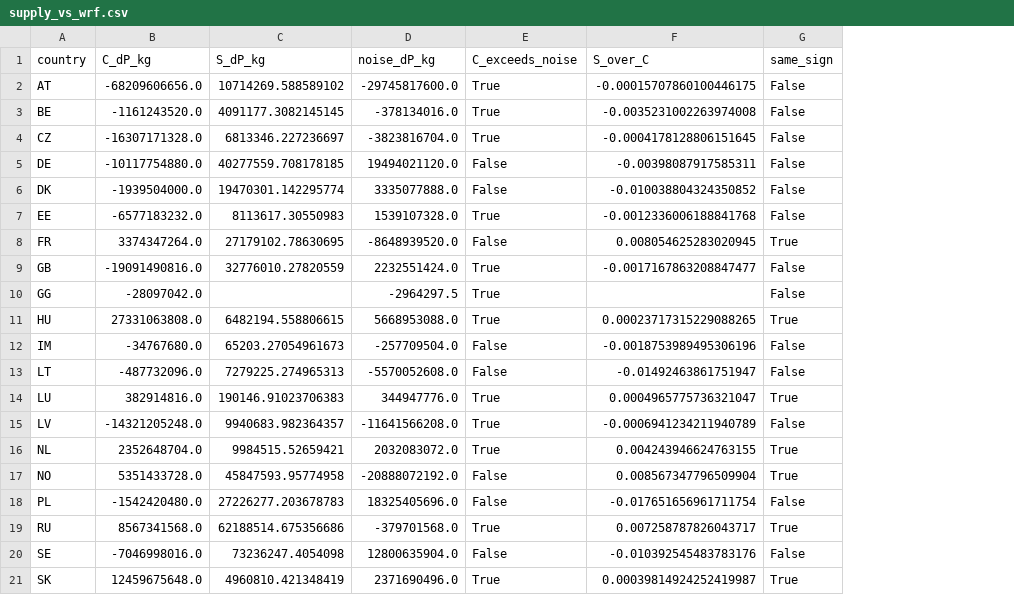
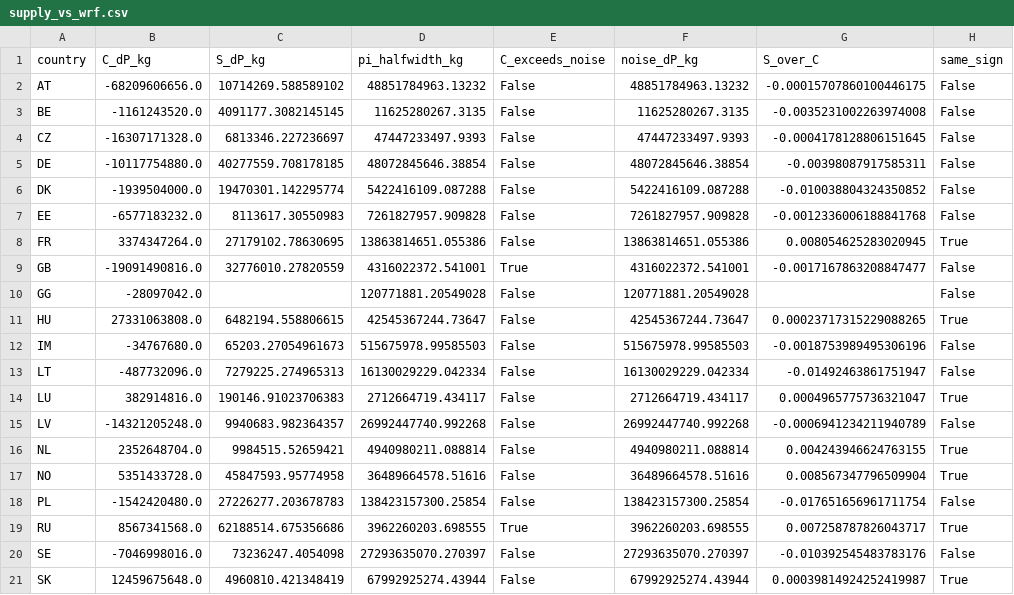
Before and after one commit to bougtoir/atmospheric-water-externalities, a CSV file: results/wrf/pilot_2020w1/supply_vs_wrf.csv, drawn as a sheet; removed rows and columns are numbered as before the commit, all else as after; the diff names each change by its address in the sheet, - before the commit and + after, or states it on an @@ line.

```diff
--- a/results/wrf/pilot_2020w1/supply_vs_wrf.csv
+++ b/results/wrf/pilot_2020w1/supply_vs_wrf.csv
-column D (noise_dP_kg), rows 2-21: -29745817600.0 | -378134016.0 | -3823816704.0 | 19494021120.0 | 3335077888.0 | 1539107328.0 | -8648939520.0 | 2232551424.0 | -2964297.5 | 5668953088.0 | -257709504.0 | -5570052608.0 | 344947776.0 | -11641566208.0 | 2032083072.0 | -20888072192.0 | 18325405696.0 | -379701568.0 | 12800635904.0 | 2371690496.0
+column D (pi_halfwidth_kg), rows 2-21: 48851784963.13232 | 11625280267.3135 | 47447233497.9393 | 48072845646.38854 | 5422416109.087288 | 7261827957.909828 | 13863814651.055386 | 4316022372.541001 | 120771881.20549028 | 42545367244.73647 | 515675978.99585503 | 16130029229.042334 | 2712664719.434117 | 26992447740.992268 | 4940980211.088814 | 36489664578.51616 | 138423157300.25854 | 3962260203.698555 | 27293635070.270397 | 67992925274.43944
+column F (noise_dP_kg), rows 2-21: 48851784963.13232 | 11625280267.3135 | 47447233497.9393 | 48072845646.38854 | 5422416109.087288 | 7261827957.909828 | 13863814651.055386 | 4316022372.541001 | 120771881.20549028 | 42545367244.73647 | 515675978.99585503 | 16130029229.042334 | 2712664719.434117 | 26992447740.992268 | 4940980211.088814 | 36489664578.51616 | 138423157300.25854 | 3962260203.698555 | 27293635070.270397 | 67992925274.43944
-E2:E4 (C_exceeds_noise): True
+E2:E4 (C_exceeds_noise): False
-E7 (C_exceeds_noise): True
+E7 (C_exceeds_noise): False
-E10:E11 (C_exceeds_noise): True
+E10:E11 (C_exceeds_noise): False
-E14:E16 (C_exceeds_noise): True
+E14:E16 (C_exceeds_noise): False
-E21 (C_exceeds_noise): True
+E21 (C_exceeds_noise): False
```
Also changed, not shown: results/wrf/pilot_2020w1/country_precip.csv, results/wrf/pilot_2020w1/country_signal_noise.csv, 8 other files.
